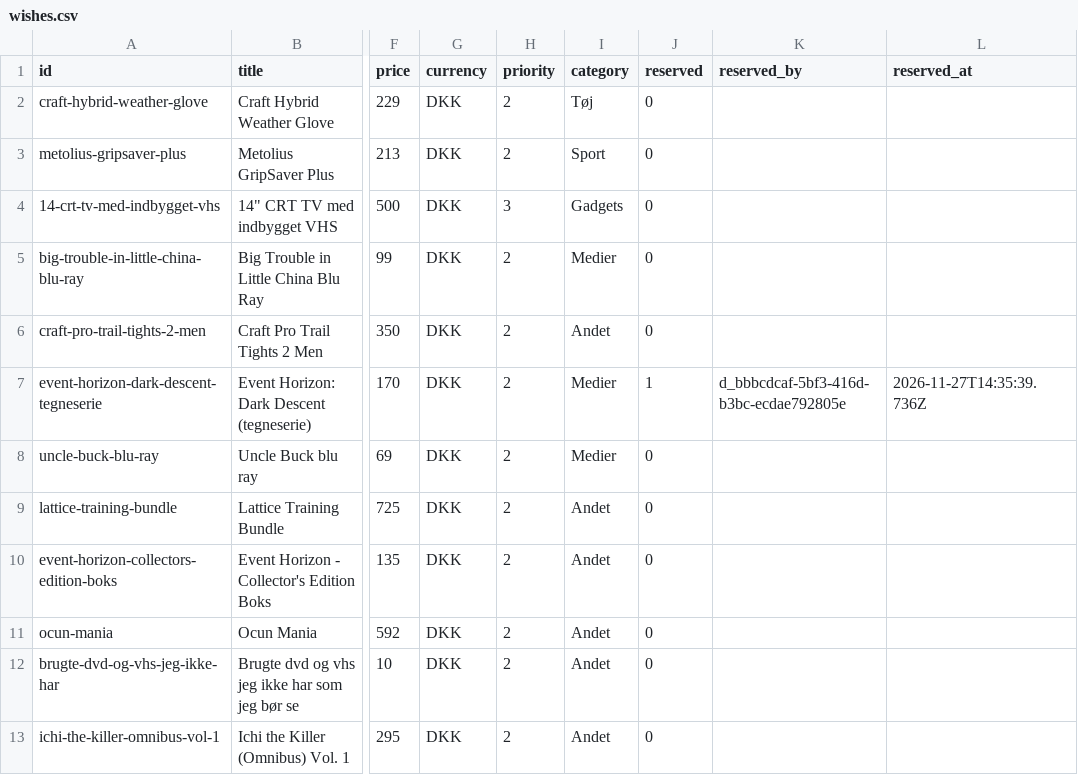
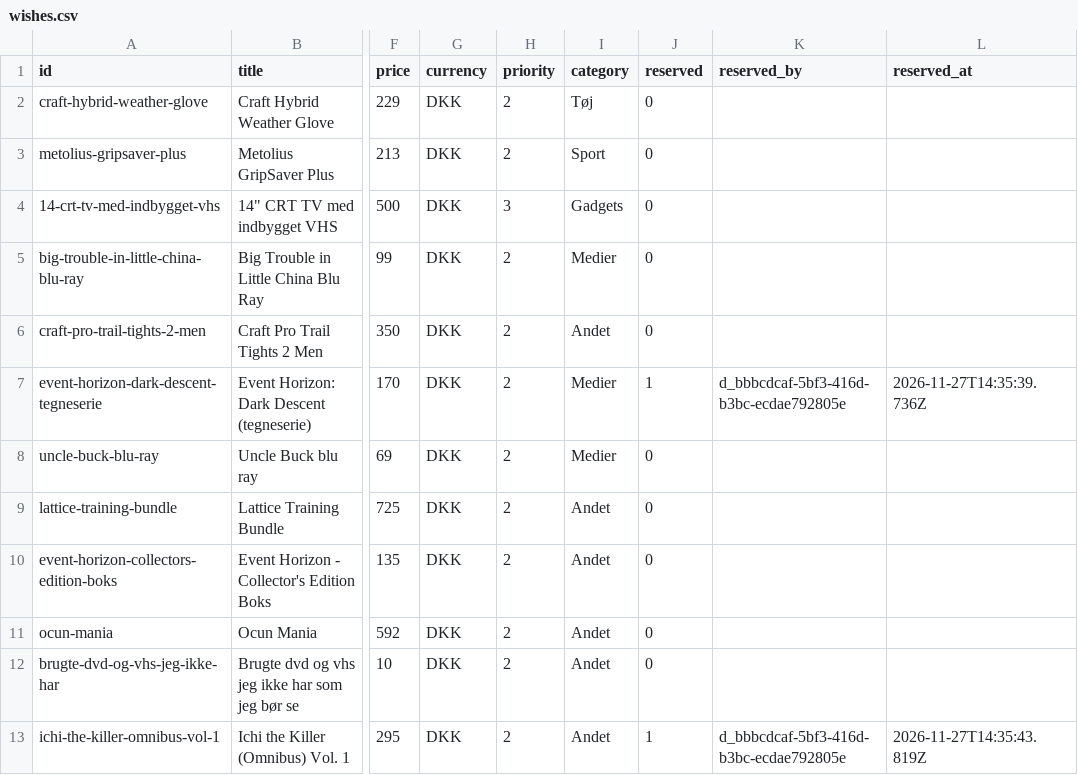
Before and after one commit to wonderdk/wishlistr, a CSV file: wishes.csv, drawn as a sheet; only a part is shown, gaps mark what is left out; the diff names each change by its address in the sheet, - before the commit and + after, or states it on an @@ line.

Commit message:
Wrap: ichi-the-killer-omnibus-vol-1

```diff
--- a/wishes.csv
+++ b/wishes.csv
-J13 (reserved): 0
+J13 (reserved): 1
-K13 (reserved_by): (empty)
+K13 (reserved_by): d_bbbcdcaf-5bf3-416d-b3bc-ecdae792805e
-L13 (reserved_at): (empty)
+L13 (reserved_at): 2026-11-27T14:35:43.819Z
```
